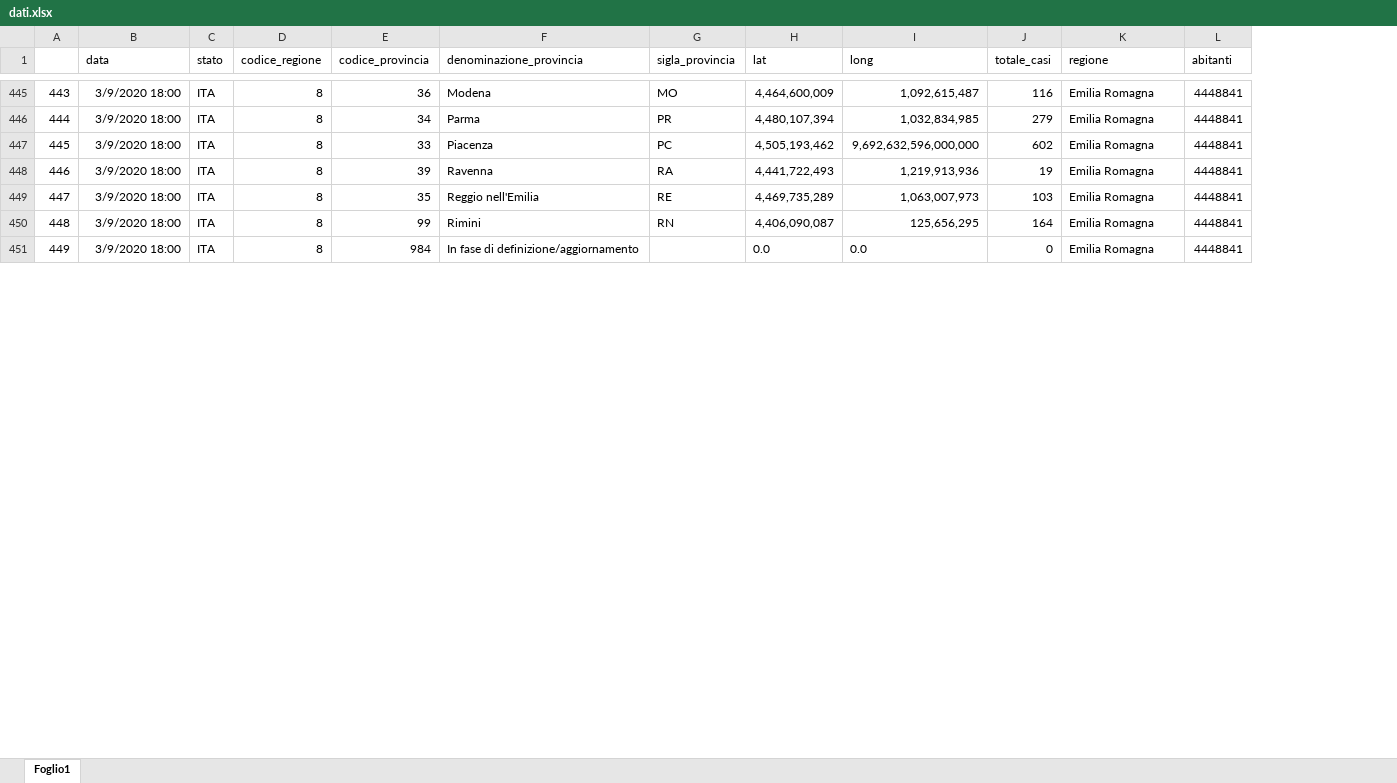
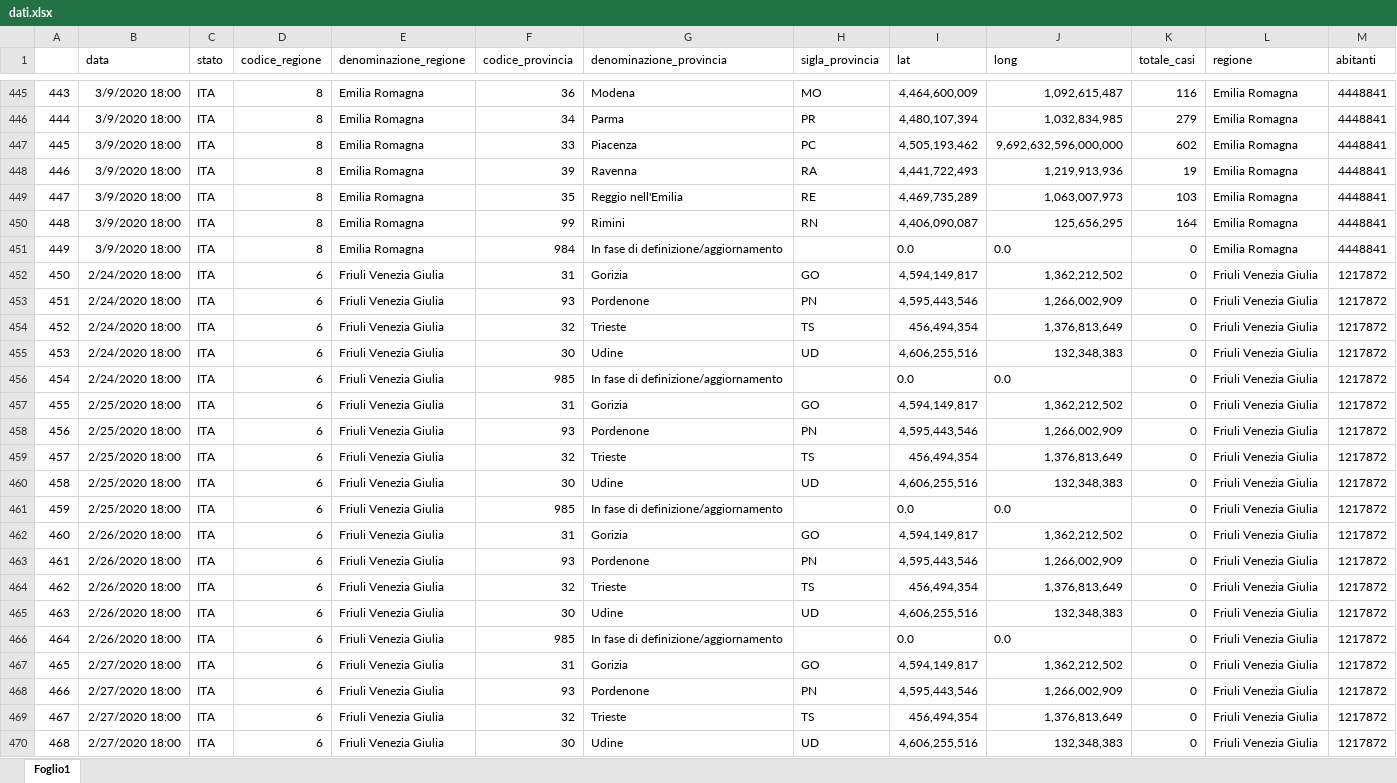
Before and after one commit to Chri1629/coronavirus_analysis, an Excel workbook: dati.xlsx, sheet Foglio1, drawn as a sheet; only a part is shown, gaps mark what is left out; values as stored, in another font and other column widths than the file's, no borders; the diff covers the shown part only; the diff names each change by its address in the sheet, - before the commit and + after, or states it on an @@ line.

```diff
--- a/dati.xlsx (sheet Foglio1)
+++ b/dati.xlsx (sheet Foglio1)
+column E (denominazione_regione), rows 445-451: all Emilia Romagna
+row 452: 450 | 2/24/2020 18:00 | ITA | 6 | Friuli Venezia Giulia | 31 | Gorizia | GO | 4,594,149,817 | 1,362,212,502 | 0 | Friuli Venezia Giulia | 1217872
+row 453: 451 | 2/24/2020 18:00 | ITA | 6 | Friuli Venezia Giulia | 93 | Pordenone | PN | 4,595,443,546 | 1,266,002,909 | 0 | Friuli Venezia Giulia | 1217872
+row 454: 452 | 2/24/2020 18:00 | ITA | 6 | Friuli Venezia Giulia | 32 | Trieste | TS | 456,494,354 | 1,376,813,649 | 0 | Friuli Venezia Giulia | 1217872
+row 455: 453 | 2/24/2020 18:00 | ITA | 6 | Friuli Venezia Giulia | 30 | Udine | UD | 4,606,255,516 | 132,348,383 | 0 | Friuli Venezia Giulia | 1217872
+row 456: 454 | 2/24/2020 18:00 | ITA | 6 | Friuli Venezia Giulia | 985 | In fase di definizione/aggiornamento |  | 0.0 | 0.0 | 0 | Friuli Venezia Giulia | 1217872
+row 457: 455 | 2/25/2020 18:00 | ITA | 6 | Friuli Venezia Giulia | 31 | Gorizia | GO | 4,594,149,817 | 1,362,212,502 | 0 | Friuli Venezia Giulia | 1217872
+row 458: 456 | 2/25/2020 18:00 | ITA | 6 | Friuli Venezia Giulia | 93 | Pordenone | PN | 4,595,443,546 | 1,266,002,909 | 0 | Friuli Venezia Giulia | 1217872
+row 459: 457 | 2/25/2020 18:00 | ITA | 6 | Friuli Venezia Giulia | 32 | Trieste | TS | 456,494,354 | 1,376,813,649 | 0 | Friuli Venezia Giulia | 1217872
+row 460: 458 | 2/25/2020 18:00 | ITA | 6 | Friuli Venezia Giulia | 30 | Udine | UD | 4,606,255,516 | 132,348,383 | 0 | Friuli Venezia Giulia | 1217872
+row 461: 459 | 2/25/2020 18:00 | ITA | 6 | Friuli Venezia Giulia | 985 | In fase di definizione/aggiornamento |  | 0.0 | 0.0 | 0 | Friuli Venezia Giulia | 1217872
+row 462: 460 | 2/26/2020 18:00 | ITA | 6 | Friuli Venezia Giulia | 31 | Gorizia | GO | 4,594,149,817 | 1,362,212,502 | 0 | Friuli Venezia Giulia | 1217872
+row 463: 461 | 2/26/2020 18:00 | ITA | 6 | Friuli Venezia Giulia | 93 | Pordenone | PN | 4,595,443,546 | 1,266,002,909 | 0 | Friuli Venezia Giulia | 1217872
+row 464: 462 | 2/26/2020 18:00 | ITA | 6 | Friuli Venezia Giulia | 32 | Trieste | TS | 456,494,354 | 1,376,813,649 | 0 | Friuli Venezia Giulia | 1217872
+row 465: 463 | 2/26/2020 18:00 | ITA | 6 | Friuli Venezia Giulia | 30 | Udine | UD | 4,606,255,516 | 132,348,383 | 0 | Friuli Venezia Giulia | 1217872
+row 466: 464 | 2/26/2020 18:00 | ITA | 6 | Friuli Venezia Giulia | 985 | In fase di definizione/aggiornamento |  | 0.0 | 0.0 | 0 | Friuli Venezia Giulia | 1217872
+row 467: 465 | 2/27/2020 18:00 | ITA | 6 | Friuli Venezia Giulia | 31 | Gorizia | GO | 4,594,149,817 | 1,362,212,502 | 0 | Friuli Venezia Giulia | 1217872
+row 468: 466 | 2/27/2020 18:00 | ITA | 6 | Friuli Venezia Giulia | 93 | Pordenone | PN | 4,595,443,546 | 1,266,002,909 | 0 | Friuli Venezia Giulia | 1217872
+row 469: 467 | 2/27/2020 18:00 | ITA | 6 | Friuli Venezia Giulia | 32 | Trieste | TS | 456,494,354 | 1,376,813,649 | 0 | Friuli Venezia Giulia | 1217872
+row 470: 468 | 2/27/2020 18:00 | ITA | 6 | Friuli Venezia Giulia | 30 | Udine | UD | 4,606,255,516 | 132,348,383 | 0 | Friuli Venezia Giulia | 1217872
```
Also changed, not shown: 86 added rows and row numbers in column A elsewhere in this sheet, 7 other files.
